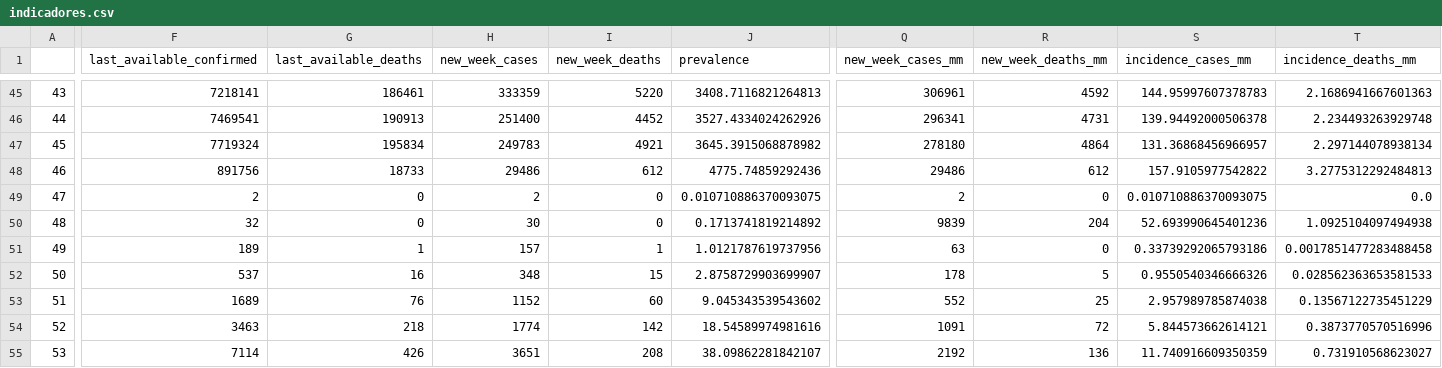
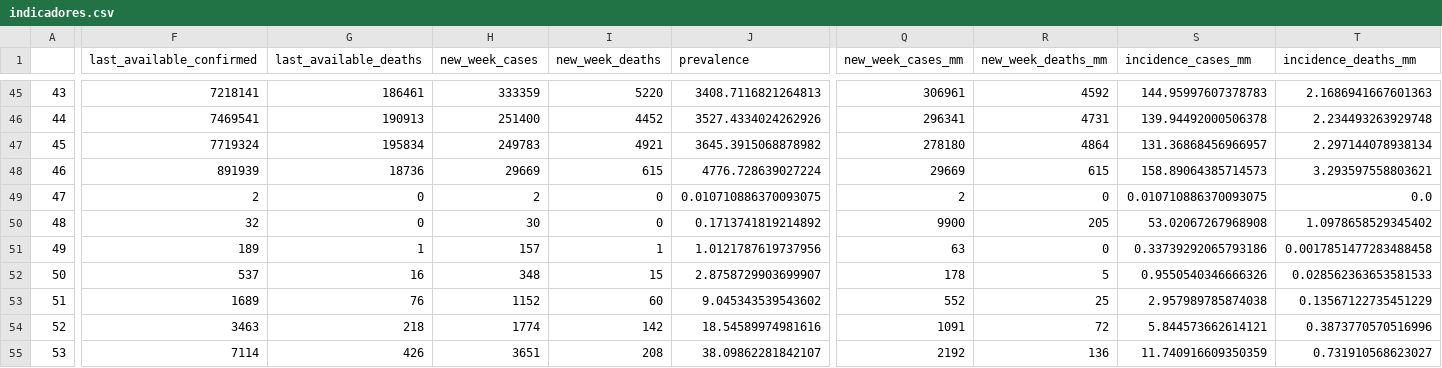
Before and after one commit to CDA-EPCWeb/Tratamento-de-dados, a CSV file: Indicadores Epidemiológicos/resultados/indicadores.csv, drawn as a sheet; only a part is shown, gaps mark what is left out; the diff covers the shown part only; the diff names each change by its address in the sheet, - before the commit and + after, or states it on an @@ line.

```diff
--- a/Indicadores Epidemiológicos/resultados/indicadores.csv
+++ b/Indicadores Epidemiológicos/resultados/indicadores.csv
-F48 (last_available_confirmed): 891756
+F48 (last_available_confirmed): 891939
-G48 (last_available_deaths): 18733
+G48 (last_available_deaths): 18736
-H48 (new_week_cases): 29486
+H48 (new_week_cases): 29669
-I48 (new_week_deaths): 612
+I48 (new_week_deaths): 615
-J48 (prevalence): 4775.74859292436
+J48 (prevalence): 4776.728639027224
-Q48 (new_week_cases_mm): 29486
+Q48 (new_week_cases_mm): 29669
-R48 (new_week_deaths_mm): 612
+R48 (new_week_deaths_mm): 615
-S48 (incidence_cases_mm): 157.9105977542822
+S48 (incidence_cases_mm): 158.89064385714573
-T48 (incidence_deaths_mm): 3.2775312292484813
+T48 (incidence_deaths_mm): 3.293597558803621
-Q50 (new_week_cases_mm): 9839
+Q50 (new_week_cases_mm): 9900
-R50 (new_week_deaths_mm): 204
+R50 (new_week_deaths_mm): 205
-S50 (incidence_cases_mm): 52.693990645401236
+S50 (incidence_cases_mm): 53.02067267968908
-T50 (incidence_deaths_mm): 1.0925104097494938
+T50 (incidence_deaths_mm): 1.0978658529345402
```
Also changed, not shown: 41 edited cells elsewhere in this file.
